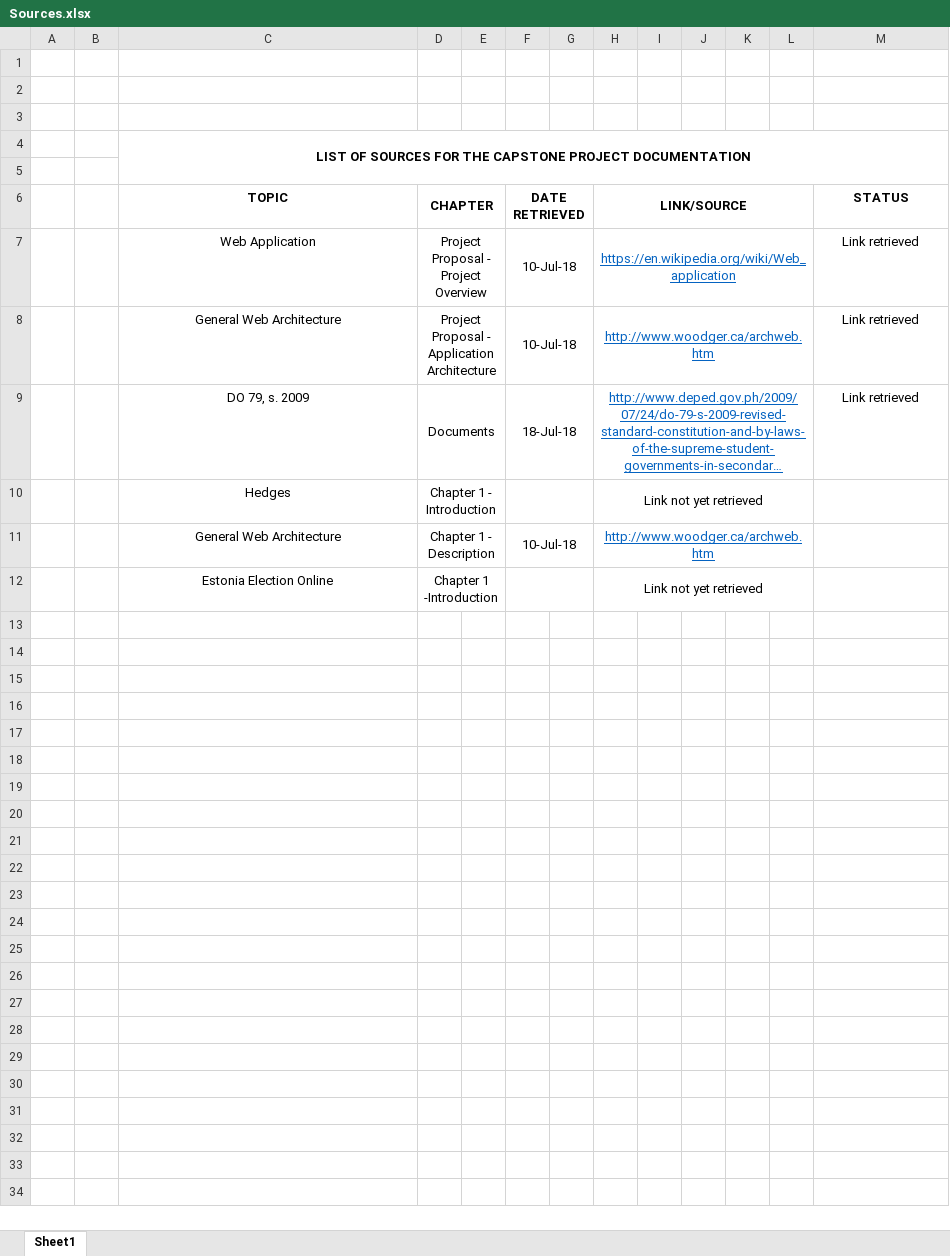
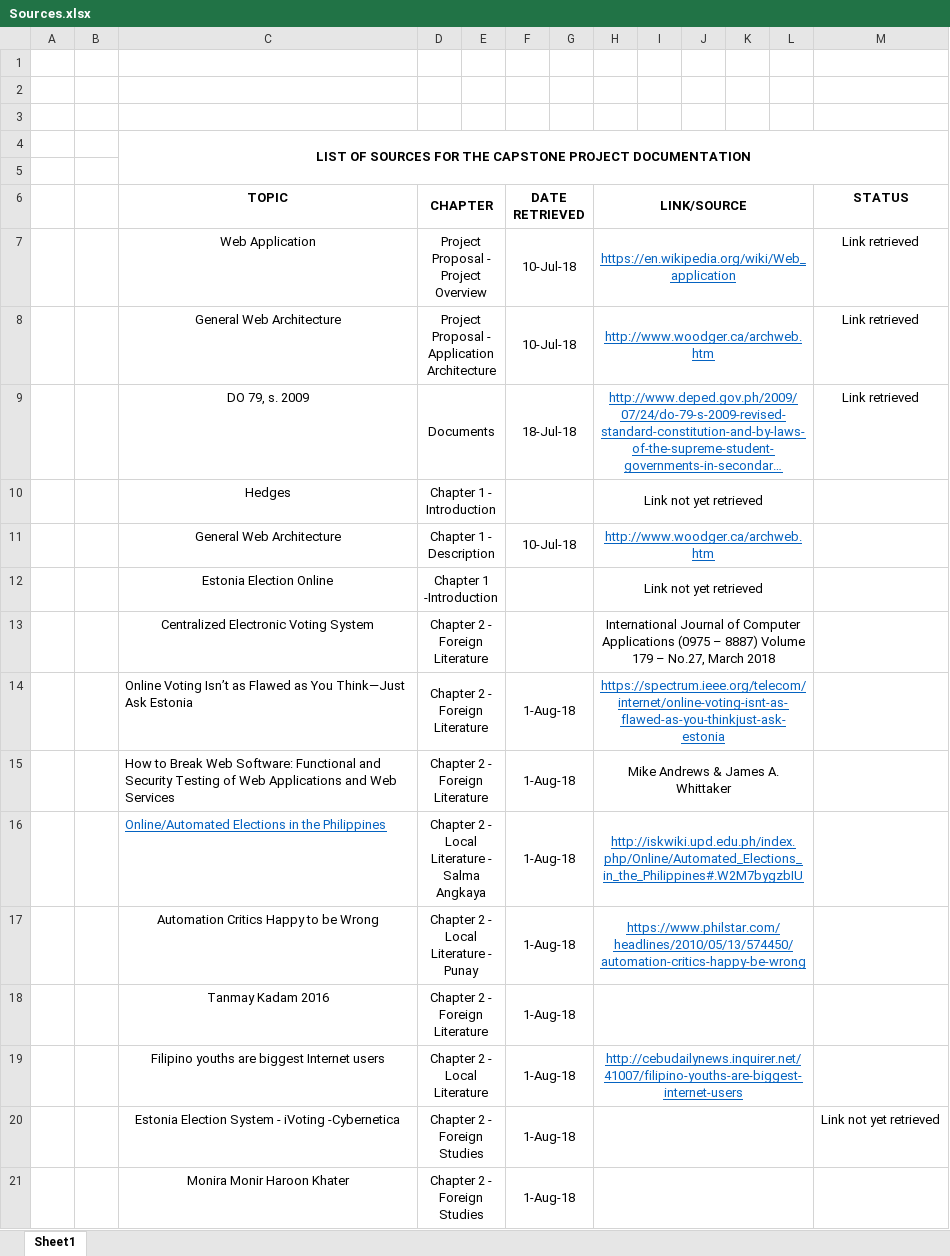
Before and after one commit to bryeduria/one_last_bullet, an Excel workbook: Sources.xlsx, sheet Sheet1, drawn as a sheet; long unchanged cells end in …; values as stored, in another font and other column widths than the file's, no borders; the diff names each change by its address in the sheet, - before the commit and + after, or states it on an @@ line.

Commit message:
Edited chapter 2 and 3

```diff
--- a/Sources.xlsx (sheet Sheet1)
+++ b/Sources.xlsx (sheet Sheet1)
+row 13:  |  | Centralized Electronic Voting System | Chapter 2 - Foreign Literature |  |  |  | International Journal of Computer Applications (0975 – 8887) Volume 179 – No.27, March 2018
+row 14:  |  | Online Voting Isn’t as Flawed as You Think—Just Ask Estonia | Chapter 2 - Foreign Literature |  | 1-Aug-18 |  | https://spectrum.ieee.org/telecom/internet/online-voting-isnt-as-flawed-as-you-thinkjust-ask-estonia
+row 15:  |  | How to Break Web Software: Functional and Security Testing of Web Applications and Web Services | Chapter 2 - Foreign Literature |  | 1-Aug-18 |  | Mike Andrews & James A. Whittaker
+row 16:  |  | Online/Automated Elections in the Philippines | Chapter 2 - Local Literature - Salma Angkaya |  | 1-Aug-18 |  | http://iskwiki.upd.edu.ph/index.php/Online/Automated_Elections_in_the_Philippines#.W2M7bygzbIU
+row 17:  |  | Automation Critics Happy to be Wrong | Chapter 2 - Local Literature - Punay |  | 1-Aug-18 |  | https://www.philstar.com/headlines/2010/05/13/574450/automation-critics-happy-be-wrong
+row 18:  |  | Tanmay Kadam 2016 | Chapter 2 - Foreign Literature |  | 1-Aug-18
+row 19:  |  | Filipino youths are biggest Internet users | Chapter 2 - Local Literature |  | 1-Aug-18 |  | http://cebudailynews.inquirer.net/41007/filipino-youths-are-biggest-internet-users
+row 20:  |  | Estonia Election System - iVoting -Cybernetica | Chapter 2 - Foreign Studies |  | 1-Aug-18 |  |  |  |  |  |  | Link not yet retrieved
+row 21:  |  | Monira Monir Haroon Khater | Chapter 2 - Foreign Studies |  | 1-Aug-18
```
Also changed, not shown: 6 other files.
